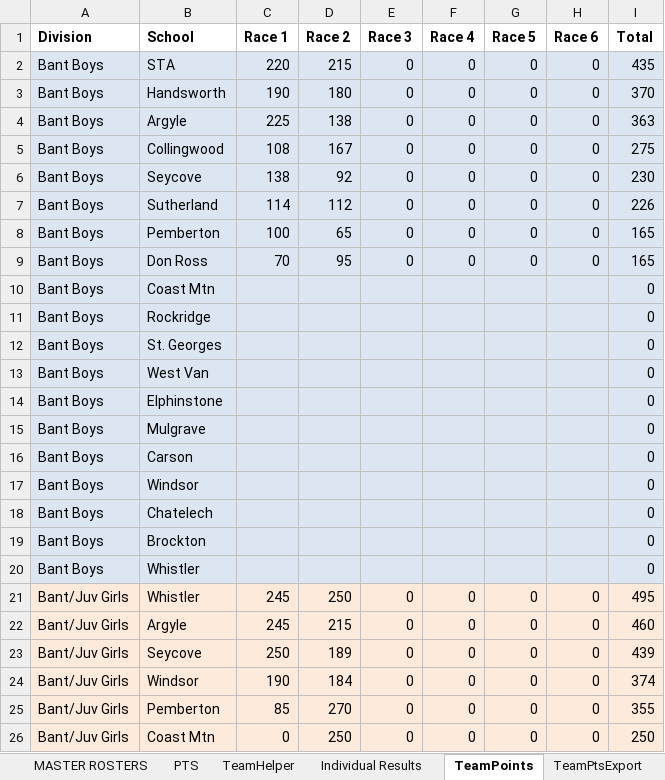
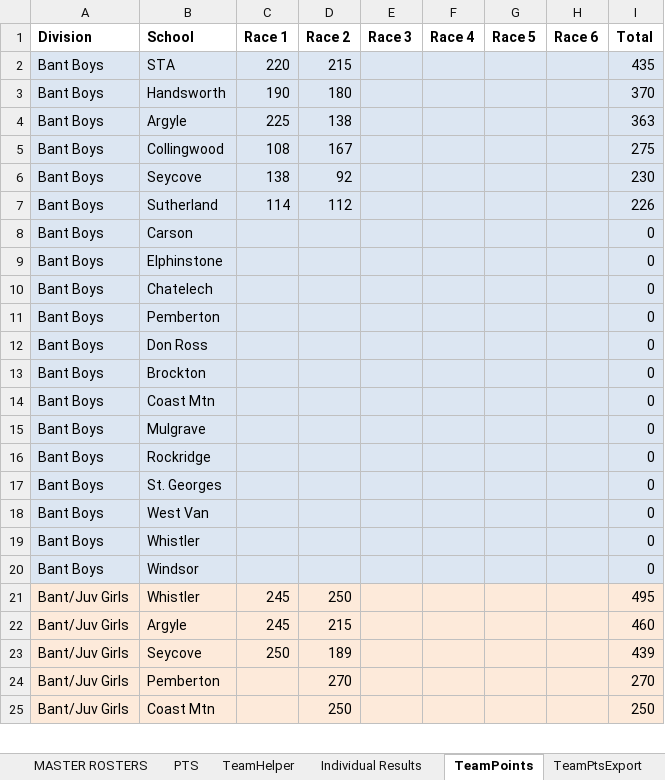
Before and after one commit to mskippy/nsssaa-mtb-league, an Excel workbook: Results 2025 MASTER.xlsx, sheet TeamPoints, drawn as a sheet; only a part is shown; values as stored, in another font and other column widths than the file's, no borders; removed rows and columns are numbered as before the commit, all else as after; the diff covers the shown part only; the diff names each change by its address in the sheet, - before the commit and + after, or states it on an @@ line.

Commit message:
Update team results with correct score calculation

```diff
--- a/Results 2025 MASTER.xlsx (sheet TeamPoints)
+++ b/Results 2025 MASTER.xlsx (sheet TeamPoints)
-E2:E7 (Race 3): 0
+E2:E7 (Race 3): (empty)
-F2:F7 (Race 4): 0
+F2:F7 (Race 4): (empty)
-G2:G7 (Race 5): 0
+G2:G7 (Race 5): (empty)
-H2:H7 (Race 6): 0
+H2:H7 (Race 6): (empty)
-row 8: Bant Boys | Pemberton | 100 | 65 | 0 | 0 | 0 | 0 | 165
-row 9: Bant Boys | Don Ross | 70 | 95 | 0 | 0 | 0 | 0 | 165
@@ row 16 moved to row 8: Bant Boys @@
@@ row 14 moved to row 9: Bant Boys @@
@@ row 18 moved to row 10: Bant Boys @@
+row 11: Bant Boys | Pemberton |  |  |  |  |  |  | 0
+row 12: Bant Boys | Don Ross |  |  |  |  |  |  | 0
@@ row 19 moved to row 13: Bant Boys @@
@@ row 20 moved to row 19: Bant Boys @@
-E21:E23 (Race 3): 0
+E21:E23 (Race 3): (empty)
-F21:F23 (Race 4): 0
+F21:F23 (Race 4): (empty)
-G21:G23 (Race 5): 0
+G21:G23 (Race 5): (empty)
-H21:H23 (Race 6): 0
+H21:H23 (Race 6): (empty)
-row 24: Bant/Juv Girls | Windsor | 190 | 184 | 0 | 0 | 0 | 0 | 374
-C24 (Race 1): 85
+C24 (Race 1): (empty)
-E24:E25 (Race 3): 0
+E24:E25 (Race 3): (empty)
-F24:F25 (Race 4): 0
+F24:F25 (Race 4): (empty)
-G24:G25 (Race 5): 0
+G24:G25 (Race 5): (empty)
-H24:H25 (Race 6): 0
+H24:H25 (Race 6): (empty)
-I24 (Total): 355
+I24 (Total): 270
-C25 (Race 1): 0
+C25 (Race 1): (empty)
```
Also changed, not shown: 18 added rows, 17 removed rows, 23 moved rows, 104 edited cells and cell formats elsewhere in this sheet, sheet Individual Results, sheet TeamHelper, sheet TeamPtsExport, sheet For Print, sheet Division Export, sheet Race Export, formulas that keep their value, charts or pictures, 4 other files.
